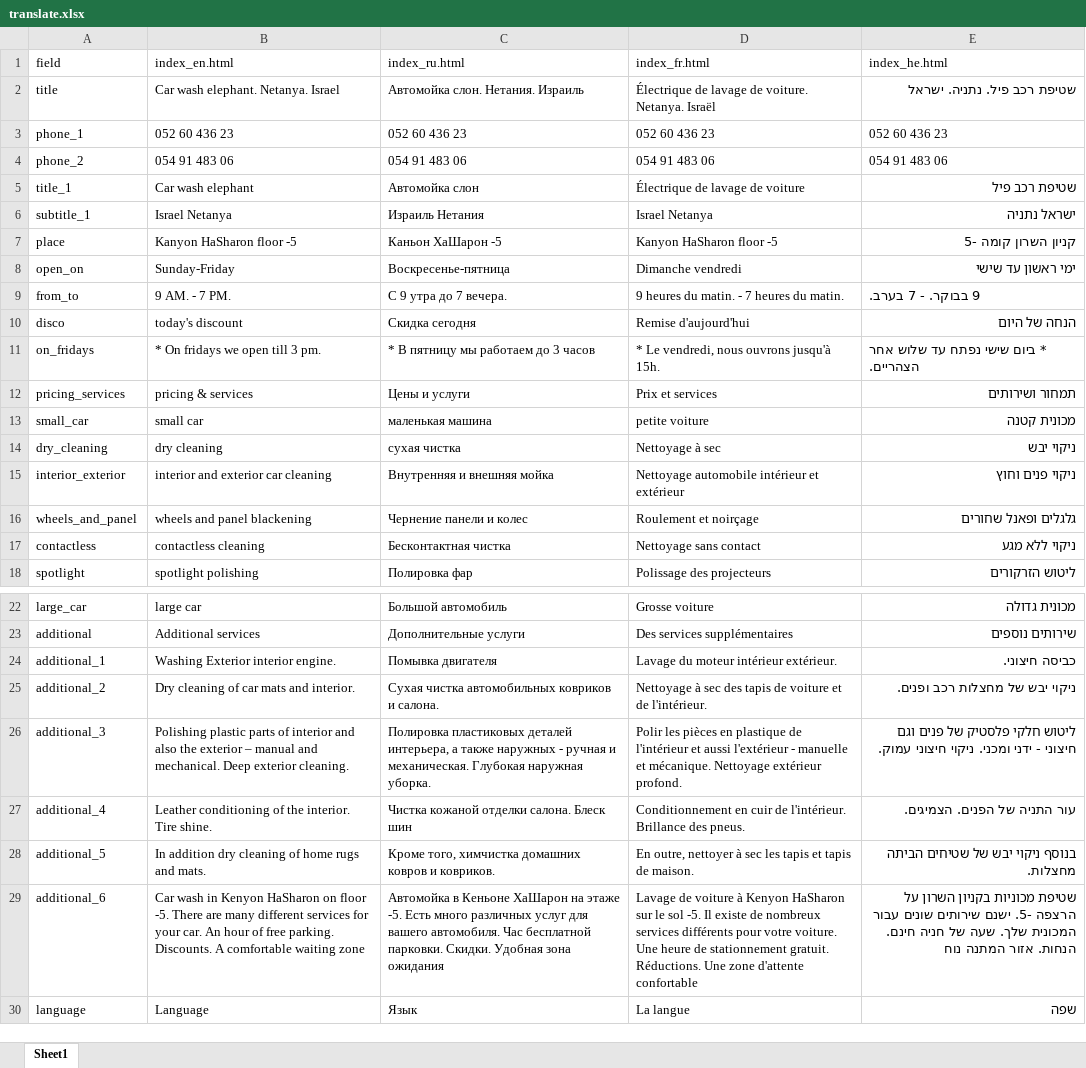
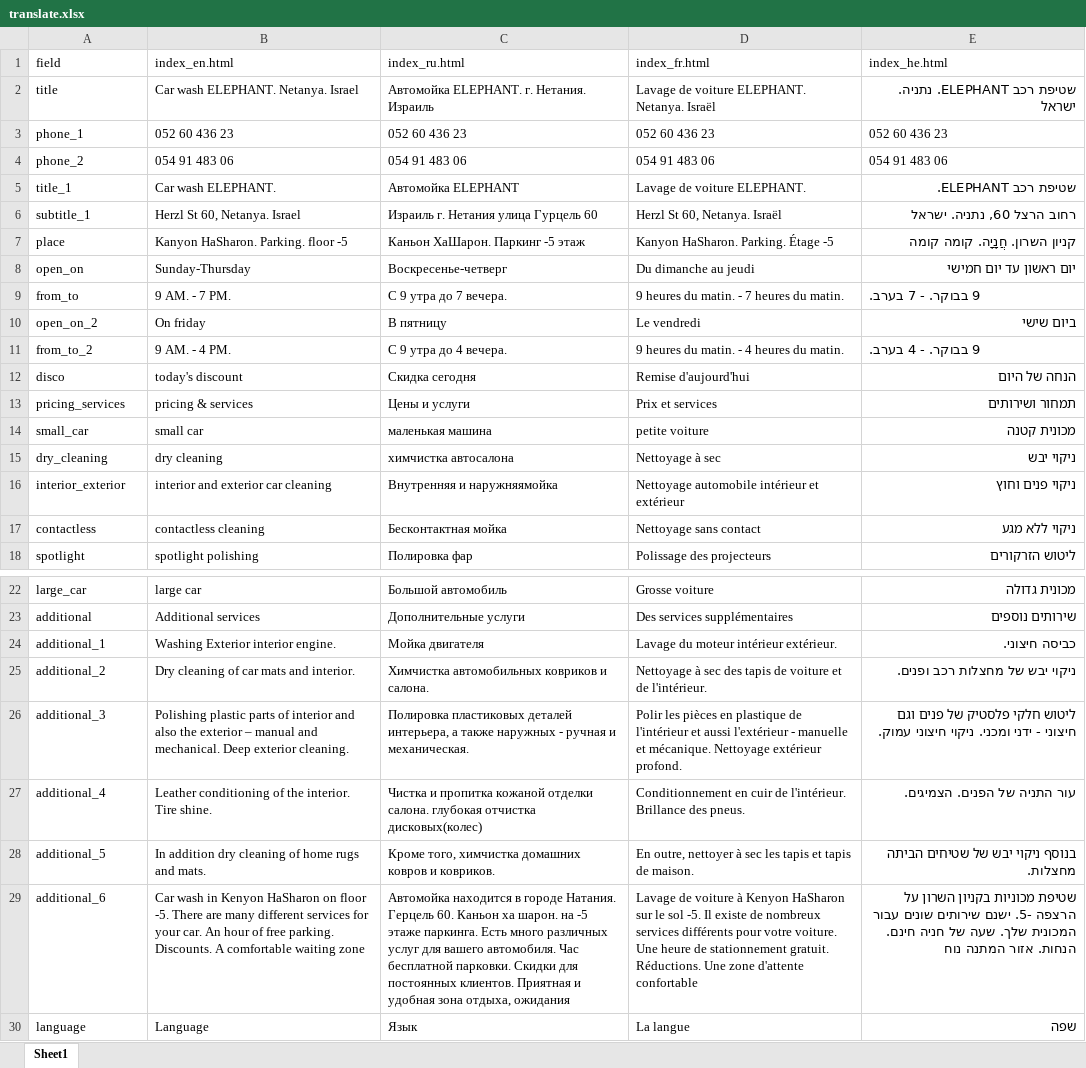
Before and after one commit to carwash-elephant-netanya/carwash-elephant-netanya.github.io, an Excel workbook: translate.xlsx, sheet Sheet1, drawn as a sheet; only a part is shown, gaps mark what is left out; values as stored, in another font and other column widths than the file's, no borders; removed rows and columns are numbered as before the commit, all else as after; the diff names each change by its address in the sheet, - before the commit and + after, or states it on an @@ line.

```diff
--- a/translate.xlsx (sheet Sheet1)
+++ b/translate.xlsx (sheet Sheet1)
-B2 (index_en.html): Car wash elephant. Netanya. Israel
+B2 (index_en.html): Car wash ELEPHANT. Netanya. Israel
-C2 (index_ru.html): Автомойка слон. Нетания. Израиль
+C2 (index_ru.html): Автомойка ELEPHANT. г. Нетания. Израиль
-D2 (index_fr.html): Électrique de lavage de voiture. Netanya. Israël
+D2 (index_fr.html): Lavage de voiture ELEPHANT. Netanya. Israël
-E2 (index_he.html): שטיפת רכב פיל. נתניה. ישראל
+E2 (index_he.html): שטיפת רכב ELEPHANT. נתניה. ישראל
-B5 (index_en.html): Car wash elephant
+B5 (index_en.html): Car wash ELEPHANT.
-C5 (index_ru.html): Автомойка слон
+C5 (index_ru.html): Автомойка ELEPHANT
-D5 (index_fr.html): Électrique de lavage de voiture
+D5 (index_fr.html): Lavage de voiture ELEPHANT.
-E5 (index_he.html): שטיפת רכב פיל
+E5 (index_he.html): שטיפת רכב ELEPHANT.
-B6 (index_en.html): Israel Netanya
+B6 (index_en.html): Herzl St 60, Netanya. Israel
-C6 (index_ru.html): Израиль Нетания
+C6 (index_ru.html): Израиль г. Нетания улица Гурцель 60
-D6 (index_fr.html): Israel Netanya
+D6 (index_fr.html): Herzl St 60, Netanya. Israël
-E6 (index_he.html): ישראל נתניה
+E6 (index_he.html): רחוב הרצל 60, נתניה. ישראל
-B7 (index_en.html): Kanyon HaSharon floor -5
+B7 (index_en.html): Kanyon HaSharon. Parking. floor -5
-C7 (index_ru.html): Каньон ХаШарон -5
+C7 (index_ru.html): Каньон ХаШарон. Паркинг -5 этаж
-D7 (index_fr.html): Kanyon HaSharon floor -5
+D7 (index_fr.html): Kanyon HaSharon. Parking. Étage -5
-E7 (index_he.html): קניון השרון קומה -5
+E7 (index_he.html): קניון השרון. חֲנָיָה. קומה קומה
-B8 (index_en.html): Sunday-Friday
+B8 (index_en.html): Sunday-Thursday
-C8 (index_ru.html): Воскресенье-пятница
+C8 (index_ru.html): Воскресенье-четверг
-D8 (index_fr.html): Dimanche vendredi
+D8 (index_fr.html): Du dimanche au jeudi
-E8 (index_he.html): ימי ראשון עד שישי
+E8 (index_he.html): יום ראשון עד יום חמישי
+row 10: open_on_2 | On friday | В пятницу | Le vendredi | ביום שישי
+row 11: from_to_2 | 9 AM. - 4 PM. | С 9 утра до 4 вечера. | 9 heures du matin. - 4 heures du matin. | 9 בבוקר. - 4 בערב.
-row 11: on_fridays | * On fridays we open till 3 pm. | * В пятницу мы работаем до 3 часов | * Le vendredi, nous ouvrons jusqu'à 15h. | * ביום שישי נפתח עד שלוש אחר הצהריים.
-C15 (index_ru.html): сухая чистка
+C15 (index_ru.html): химчистка автосалона
-C16 (index_ru.html): Внутренняя и внешняя мойка
+C16 (index_ru.html): Внутренняя и наружняямойка
-row 16: wheels_and_panel | wheels and panel blackening | Чернение панели и колес | Roulement et noirçage | גלגלים ופאנל שחורים
-C17 (index_ru.html): Бесконтактная чистка
+C17 (index_ru.html): Бесконтактная мойка
-C24 (index_ru.html): Помывка двигателя
+C24 (index_ru.html): Мойка двигателя
-C25 (index_ru.html): Сухая чистка автомобильных ковриков и салона.
+C25 (index_ru.html): Химчистка автомобильных ковриков и салона.
-C26 (index_ru.html): …и механическая. Глубокая наружная уборка.
+C26 (index_ru.html): …и механическая.
-C27 (index_ru.html): Чистка кожаной отделки салона. Блеск шин
+C27 (index_ru.html): Чистка и пропитка кожаной отделки салона. глубокая отчистка дисковых(колес)
-C29 (index_ru.html): Автомойка в Кеньоне ХаШарон на этаже -5. Есть много различных услуг для вашего автомобиля. Час бесплатной парковки. Скидки. Удобная зона ожидания
+C29 (index_ru.html): Автомойка находится в городе Натания. Герцель 60. Каньон ха шарон. на -5 этаже паркинга. Есть много различных услуг для вашего автомобиля. Час бесплатной парковки. Скидки для постоянных клиентов. Приятная и удобная зона отдыха, ожидания
```
Also changed, not shown: 6 other files.
